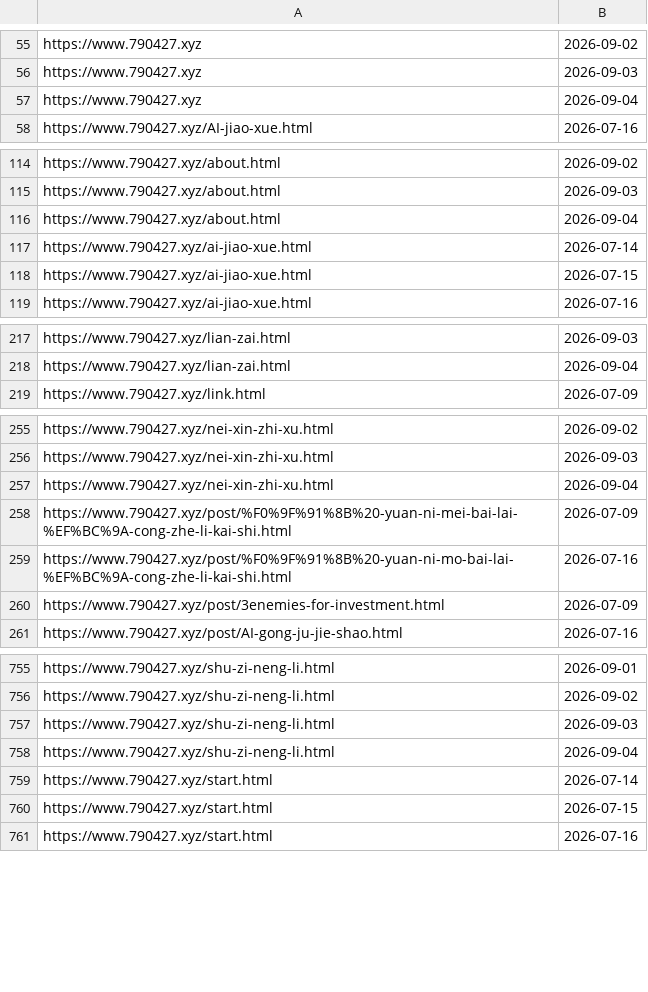
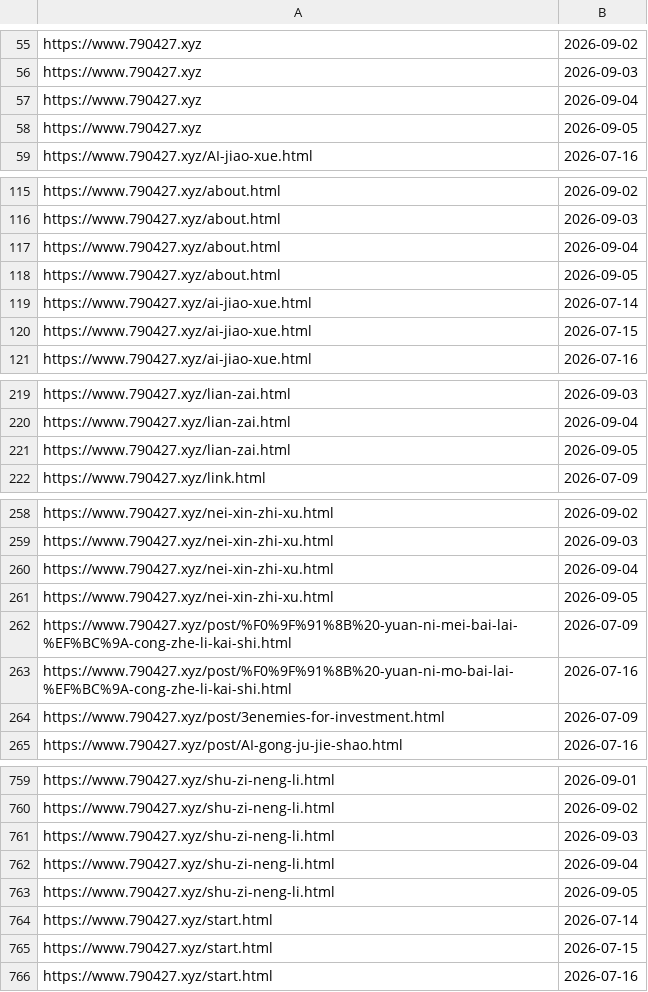
Before and after one commit to neverasecond/granthuang999.github.io, a TSV file: .github/url-submission-history/submitted_indexnow.tsv, drawn as a sheet; only a part is shown, gaps mark what is left out; the diff covers the shown part only.

```diff
--- a/.github/url-submission-history/submitted_indexnow.tsv
+++ b/.github/url-submission-history/submitted_indexnow.tsv
@@ -57,2 +57,3 @@ https://www.790427.xyz	2026-09-03
 https://www.790427.xyz	2026-09-04
+https://www.790427.xyz	2026-09-05
 https://www.790427.xyz/AI-jiao-xue.html	2026-07-16
@@ -116,2 +117,3 @@ https://www.790427.xyz/about.html	2026-09-03
 https://www.790427.xyz/about.html	2026-09-04
+https://www.790427.xyz/about.html	2026-09-05
 https://www.790427.xyz/ai-jiao-xue.html	2026-07-14
@@ -218,2 +220,3 @@ https://www.790427.xyz/lian-zai.html	2026-09-03
 https://www.790427.xyz/lian-zai.html	2026-09-04
+https://www.790427.xyz/lian-zai.html	2026-09-05
 https://www.790427.xyz/link.html	2026-07-09
@@ -257,2 +260,3 @@ https://www.790427.xyz/nei-xin-zhi-xu.html	2026-09-03
 https://www.790427.xyz/nei-xin-zhi-xu.html	2026-09-04
+https://www.790427.xyz/nei-xin-zhi-xu.html	2026-09-05
 https://www.790427.xyz/post/%F0%9F%91%8B%20-yuan-ni-mei-bai-lai-%EF%BC%9A-cong-zhe-li-kai-shi.html	2026-07-09
@@ -758,2 +762,3 @@ https://www.790427.xyz/shu-zi-neng-li.html	2026-09-03
 https://www.790427.xyz/shu-zi-neng-li.html	2026-09-04
+https://www.790427.xyz/shu-zi-neng-li.html	2026-09-05
 https://www.790427.xyz/start.html	2026-07-14
```
Also changed, not shown: 4 added rows elsewhere in this file.
